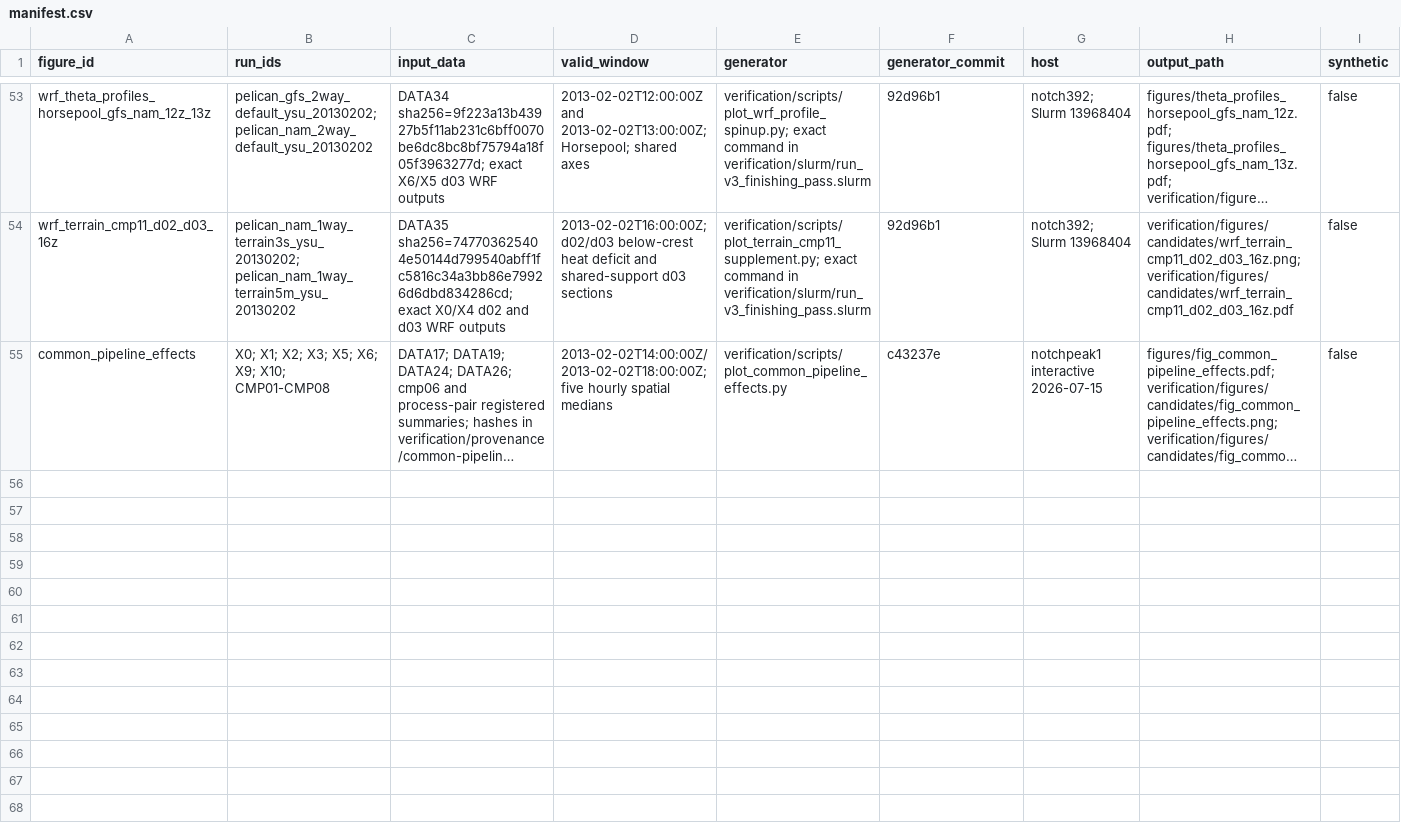
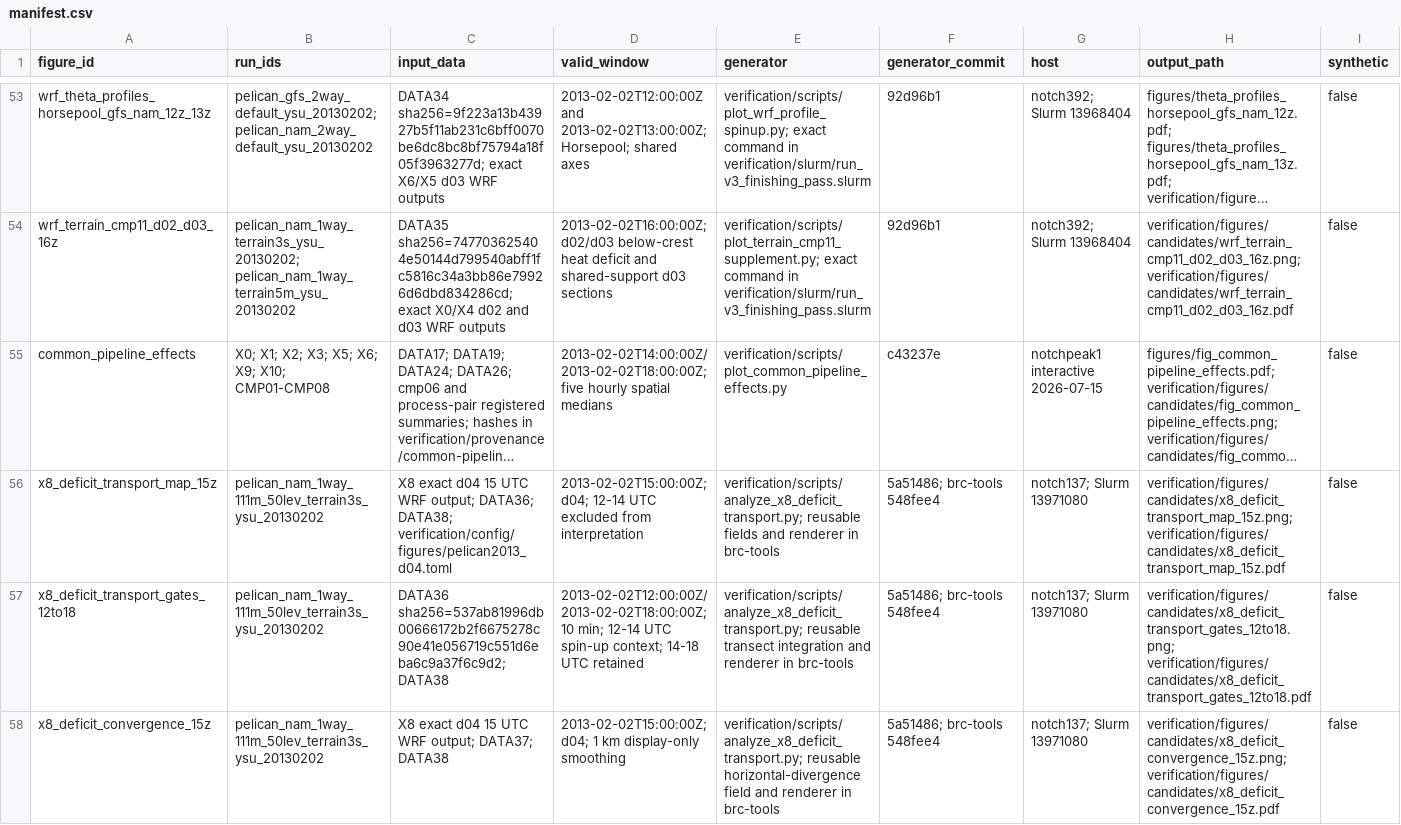
Before and after one commit to Bingham-Research-Center/latex-jrl-mjd-mdpiair-2026, a CSV file: verification/figures/manifest.csv, drawn as a sheet; only a part is shown, gaps mark what is left out; long unchanged cells end in …; rows hold the shown columns only; the diff covers the shown part only; the diff names each change by its address in the sheet, - before the commit and + after, or states it on an @@ line.

```diff
--- a/verification/figures/manifest.csv
+++ b/verification/figures/manifest.csv
+row 56: x8_deficit_transport_map_15z | pelican_nam_1way_111m_50lev_terrain3s_ysu_20130202 | X8 exact d04 15 UTC WRF output; DATA36; DATA38; verification/config/figures/pelican2013_d04.toml | 2013-02-02T15:00:00Z; d04; 12-14 UTC excluded from interpretation | verification/scripts/analyze_x8_deficit_transport.py; reusable fields and renderer in brc-tools | 5a51486; brc-tools 548fee4 | notch137; Slurm 13971080 | verification/figures/candidates/x8_deficit_transport_map_15z.png; verification/figures/candidates/x8_deficit_transport_map_15z.pdf | false
+row 57: x8_deficit_transport_gates_12to18 | pelican_nam_1way_111m_50lev_terrain3s_ysu_20130202 | DATA36 sha256=537ab81996db00666172b2f6675278c90e41e056719c551d6eba6c9a37f6c9d2; DATA38 | 2013-02-02T12:00:00Z/2013-02-02T18:00:00Z; 10 min; 12-14 UTC spin-up context; 14-18 UTC retained | verification/scripts/analyze_x8_deficit_transport.py; reusable transect integration and renderer in brc-tools | 5a51486; brc-tools 548fee4 | notch137; Slurm 13971080 | verification/figures/candidates/x8_deficit_transport_gates_12to18.png; verification/figures/candidates/x8_deficit_transport_gates_12to18.pdf | false
+row 58: x8_deficit_convergence_15z | pelican_nam_1way_111m_50lev_terrain3s_ysu_20130202 | X8 exact d04 15 UTC WRF output; DATA37; DATA38 | 2013-02-02T15:00:00Z; d04; 1 km display-only smoothing | verification/scripts/analyze_x8_deficit_transport.py; reusable horizontal-divergence field and renderer in brc-tools | 5a51486; brc-tools 548fee4 | notch137; Slurm 13971080 | verification/figures/candidates/x8_deficit_convergence_15z.png; verification/figures/candidates/x8_deficit_convergence_15z.pdf | false
```
Also changed, not shown: 2 added rows elsewhere in this file, verification/data/manifest.csv, verification/provenance/run-inventory.csv, 5 other files.
